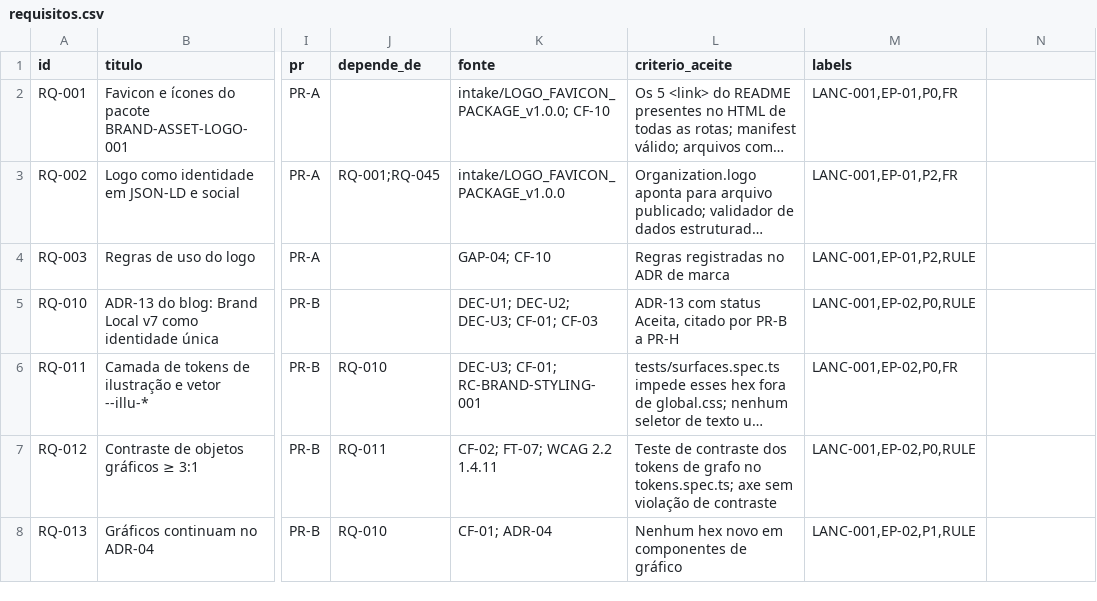
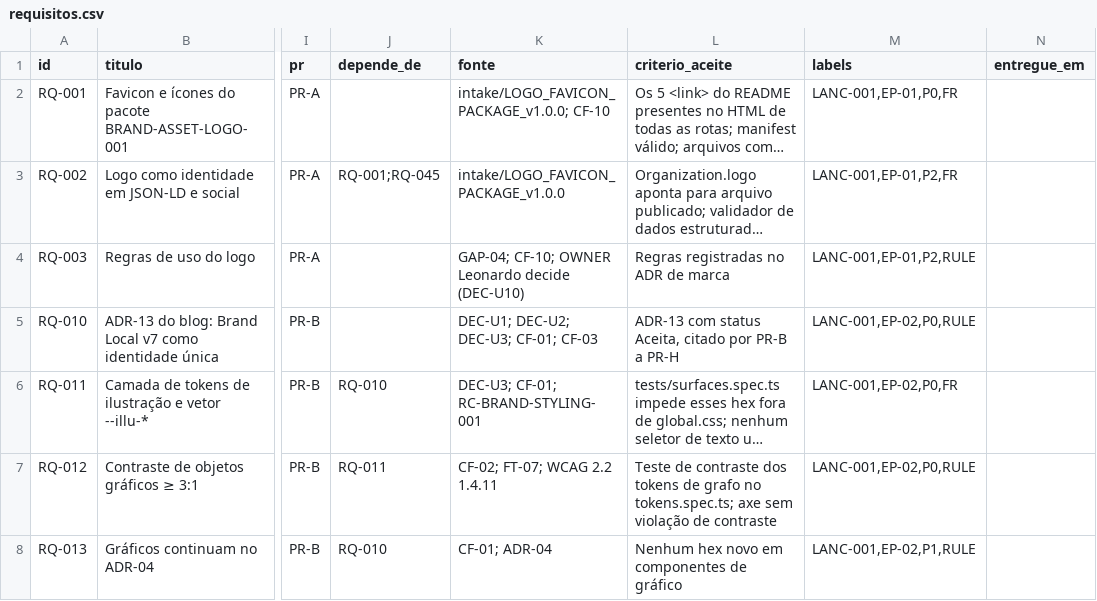
Before and after one commit to hubexecutar-lgtm/react-router-starter-template, a CSV file: docs/lancamento/LANC-001/requirements/requisitos.csv, drawn as a sheet; only a part is shown, gaps mark what is left out; long unchanged cells end in …; the diff covers the shown part only; the diff names each change by its address in the sheet, - before the commit and + after, or states it on an @@ line.

```diff
--- a/docs/lancamento/LANC-001/requirements/requisitos.csv
+++ b/docs/lancamento/LANC-001/requirements/requisitos.csv
-N1: (empty)
+N1: entregue_em
-K4 (fonte): GAP-04; CF-10
+K4 (fonte): GAP-04; CF-10; OWNER Leonardo decide (DEC-U10)
```
Also changed, not shown: 1 added row and 45 edited cells elsewhere in this file, 14 other files.
